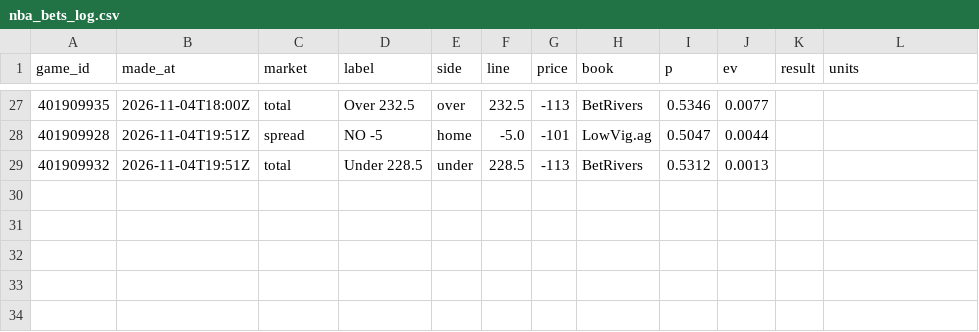
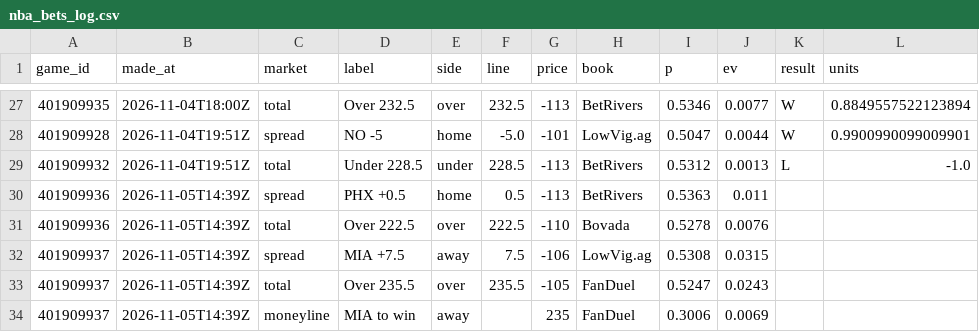
Before and after one commit to cjdonnelly21-afk/Hardwood-model, a CSV file: data/nba_bets_log.csv, drawn as a sheet; only a part is shown, gaps mark what is left out; the diff covers the shown part only.

```diff
--- a/data/nba_bets_log.csv
+++ b/data/nba_bets_log.csv
@@ -27,3 +27,8 @@ game_id,made_at,market,label,side,line,price,book,p,ev,result,units
-401909935,2026-11-04T18:00Z,total,Over 232.5,over,232.5,-113,BetRivers,0.5346,0.0077,,
-401909928,2026-11-04T19:51Z,spread,NO -5,home,-5.0,-101,LowVig.ag,0.5047,0.0044,,
-401909932,2026-11-04T19:51Z,total,Under 228.5,under,228.5,-113,BetRivers,0.5312,0.0013,,
+401909935,2026-11-04T18:00Z,total,Over 232.5,over,232.5,-113,BetRivers,0.5346,0.0077,W,0.8849557522123894
+401909928,2026-11-04T19:51Z,spread,NO -5,home,-5.0,-101,LowVig.ag,0.5047,0.0044,W,0.9900990099009901
+401909932,2026-11-04T19:51Z,total,Under 228.5,under,228.5,-113,BetRivers,0.5312,0.0013,L,-1.0
+401909936,2026-11-05T14:39Z,spread,PHX +0.5,home,0.5,-113,BetRivers,0.5363,0.011,,
+401909936,2026-11-05T14:39Z,total,Over 222.5,over,222.5,-110,Bovada,0.5278,0.0076,,
+401909937,2026-11-05T14:39Z,spread,MIA +7.5,away,7.5,-106,LowVig.ag,0.5308,0.0315,,
+401909937,2026-11-05T14:39Z,total,Over 235.5,over,235.5,-105,FanDuel,0.5247,0.0243,,
+401909937,2026-11-05T14:39Z,moneyline,MIA to win,away,,235,FanDuel,0.3006,0.0069,,
```
Also changed, not shown: 50 edited cells elsewhere in this file, data/bets_log.csv, data/nba_games.csv, 12 other files.
